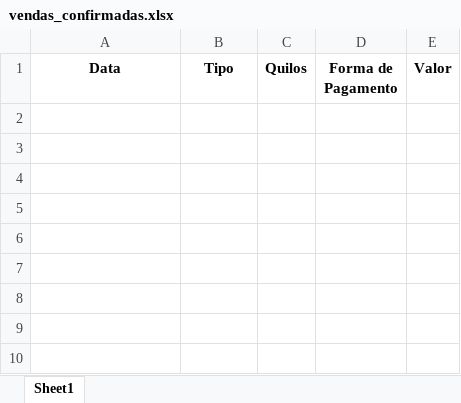
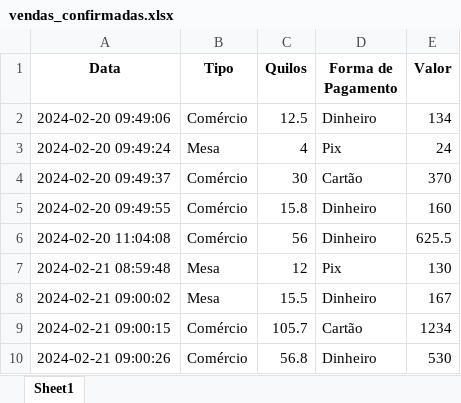
Before and after one commit to ErickCoutinho/Sistema_Frango, an Excel workbook: vendas_confirmadas.xlsx, sheet Sheet1, drawn as a sheet; values as stored, in another font and other column widths than the file's, no borders; the diff names each change by its address in the sheet, - before the commit and + after, or states it on an @@ line.

```diff
--- a/vendas_confirmadas.xlsx (sheet Sheet1)
+++ b/vendas_confirmadas.xlsx (sheet Sheet1)
+row 2: 2024-02-20 09:49:06 | Comércio | 12.5 | Dinheiro | 134
+row 3: 2024-02-20 09:49:24 | Mesa | 4 | Pix | 24
+row 4: 2024-02-20 09:49:37 | Comércio | 30 | Cartão | 370
+row 5: 2024-02-20 09:49:55 | Comércio | 15.8 | Dinheiro | 160
+row 6: 2024-02-20 11:04:08 | Comércio | 56 | Dinheiro | 625.5
+row 7: 2024-02-21 08:59:48 | Mesa | 12 | Pix | 130
+row 8: 2024-02-21 09:00:02 | Mesa | 15.5 | Dinheiro | 167
+row 9: 2024-02-21 09:00:15 | Comércio | 105.7 | Cartão | 1234
+row 10: 2024-02-21 09:00:26 | Comércio | 56.8 | Dinheiro | 530
```
Also changed, not shown: despesas_registradas.xlsx, vendas_fiado.xlsx, 3 other files.
